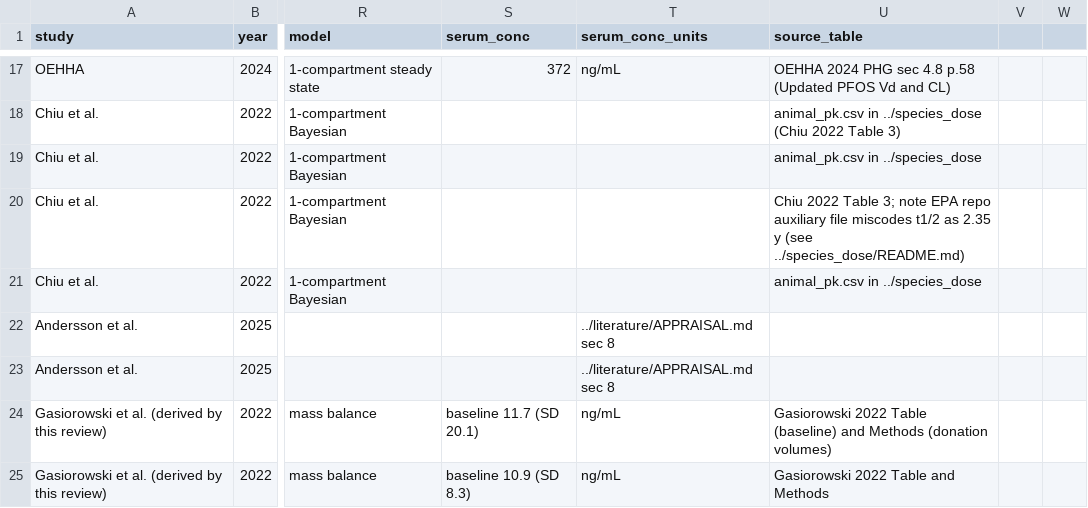
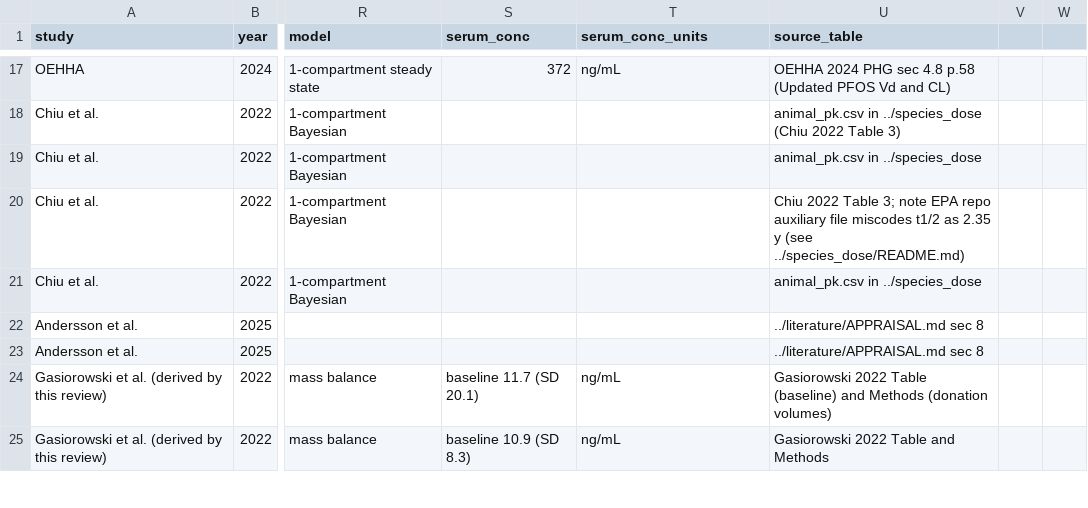
Before and after one commit to sdey17/chiu__2022_rerun, a CSV file: pfas_tk_review/db/vd_clearance.csv, drawn as a sheet; only a part is shown, gaps mark what is left out; the diff covers the shown part only; the diff names each change by its address in the sheet, - before the commit and + after, or states it on an @@ line.

```diff
--- a/pfas_tk_review/db/vd_clearance.csv
+++ b/pfas_tk_review/db/vd_clearance.csv
-T22:T23 (serum_conc_units): ../literature/APPRAISAL.md sec 8
+T22:T23 (serum_conc_units): (empty)
-U22:U23 (source_table): (empty)
+U22:U23 (source_table): ../literature/APPRAISAL.md sec 8
```
Also changed, not shown: 123 edited cells elsewhere in this file, 11 other files.
